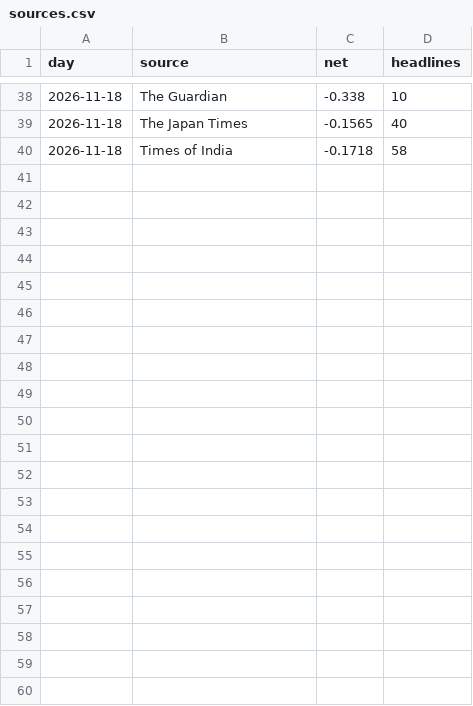
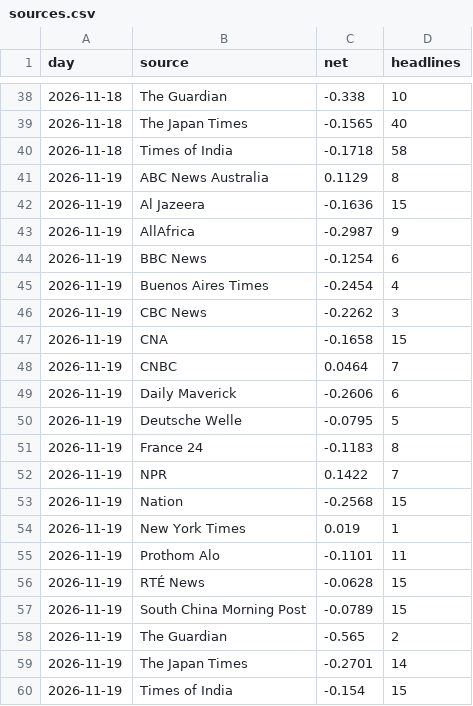
Before and after one commit to iamaber/global-news-sentiment, a CSV file: sources.csv, drawn as a sheet; only a part is shown, gaps mark what is left out.

```diff
--- a/sources.csv
+++ b/sources.csv
@@ -40 +40,21 @@ day,source,net,headlines
 2026-11-18,Times of India,-0.1718,58
+2026-11-19,ABC News Australia,0.1129,8
+2026-11-19,Al Jazeera,-0.1636,15
+2026-11-19,AllAfrica,-0.2987,9
+2026-11-19,BBC News,-0.1254,6
+2026-11-19,Buenos Aires Times,-0.2454,4
+2026-11-19,CBC News,-0.2262,3
+2026-11-19,CNA,-0.1658,15
+2026-11-19,CNBC,0.0464,7
+2026-11-19,Daily Maverick,-0.2606,6
+2026-11-19,Deutsche Welle,-0.0795,5
+2026-11-19,France 24,-0.1183,8
+2026-11-19,NPR,0.1422,7
+2026-11-19,Nation,-0.2568,15
+2026-11-19,New York Times,0.019,1
+2026-11-19,Prothom Alo,-0.1101,11
+2026-11-19,RTÉ News,-0.0628,15
+2026-11-19,South China Morning Post,-0.0789,15
+2026-11-19,The Guardian,-0.565,2
+2026-11-19,The Japan Times,-0.2701,14
+2026-11-19,Times of India,-0.154,15
```
Also changed, not shown: gdelt.csv, trend.csv, 1 other file.
